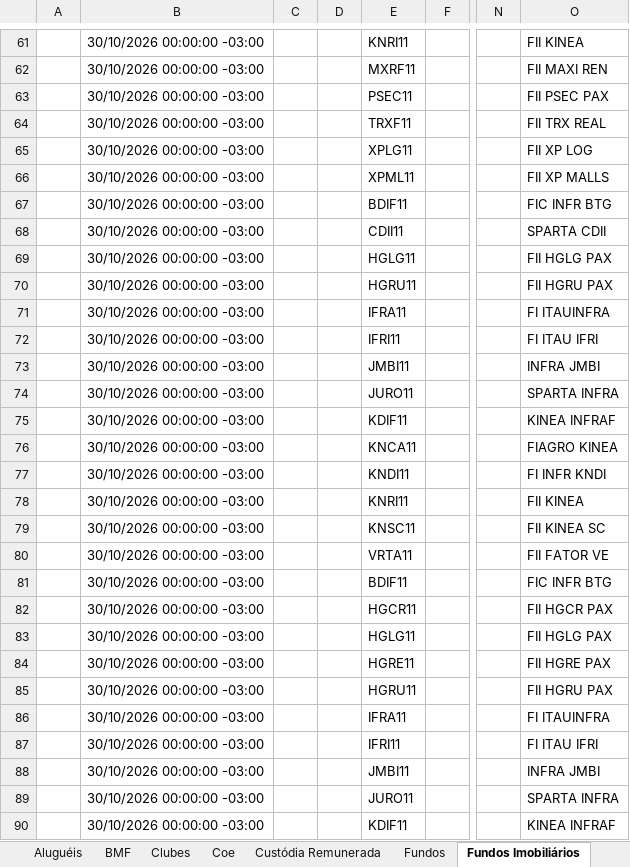
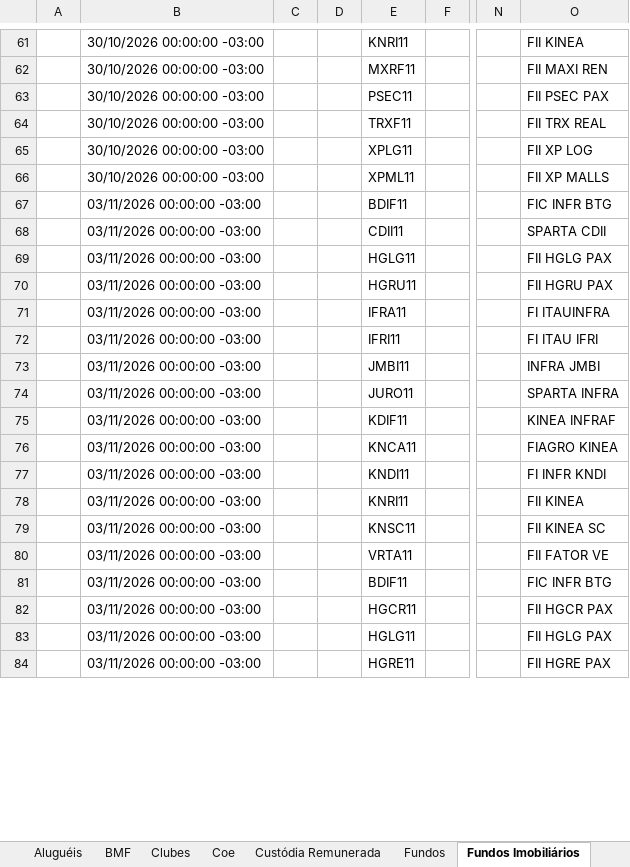
Before and after one commit to AloacaoMWealth/alocationmwealth, an Excel workbook: posicoes/XP.xlsx, sheet Fundos Imobiliários, drawn as a sheet; only a part is shown, gaps mark what is left out; values as stored, in another font and other column widths than the file's, no borders; removed rows and columns are numbered as before the commit, all else as after; rows hold the shown columns only; the diff covers the shown part only; the diff names each change by its address in the sheet, - before the commit and + after, or states it on an @@ line.

```diff
--- a/posicoes/XP.xlsx (sheet Fundos Imobiliários)
+++ b/posicoes/XP.xlsx (sheet Fundos Imobiliários)
-row 67:  | 30/10/2026 00:00:00 -03:00 |  |  | BDIF11 |  |  | FIC INFR BTG
-row 68:  | 30/10/2026 00:00:00 -03:00 |  |  | CDII11 |  |  | SPARTA CDII
+row 67:  | 03/11/2026 00:00:00 -03:00 |  |  | BDIF11 |  |  | FIC INFR BTG
+row 68:  | 03/11/2026 00:00:00 -03:00 |  |  | CDII11 |  |  | SPARTA CDII
-B69: 30/10/2026 00:00:00 -03:00
+B69: 03/11/2026 00:00:00 -03:00
-row 70:  | 30/10/2026 00:00:00 -03:00 |  |  | HGRU11 |  |  | FII HGRU PAX
-row 71:  | 30/10/2026 00:00:00 -03:00 |  |  | IFRA11 |  |  | FI ITAUINFRA
-row 72:  | 30/10/2026 00:00:00 -03:00 |  |  | IFRI11 |  |  | FI ITAU IFRI
-row 73:  | 30/10/2026 00:00:00 -03:00 |  |  | JMBI11 |  |  | INFRA JMBI
-row 74:  | 30/10/2026 00:00:00 -03:00 |  |  | JURO11 |  |  | SPARTA INFRA
-row 75:  | 30/10/2026 00:00:00 -03:00 |  |  | KDIF11 |  |  | KINEA INFRAF
+row 70:  | 03/11/2026 00:00:00 -03:00 |  |  | HGRU11 |  |  | FII HGRU PAX
+row 71:  | 03/11/2026 00:00:00 -03:00 |  |  | IFRA11 |  |  | FI ITAUINFRA
+row 72:  | 03/11/2026 00:00:00 -03:00 |  |  | IFRI11 |  |  | FI ITAU IFRI
+row 73:  | 03/11/2026 00:00:00 -03:00 |  |  | JMBI11 |  |  | INFRA JMBI
+row 74:  | 03/11/2026 00:00:00 -03:00 |  |  | JURO11 |  |  | SPARTA INFRA
+row 75:  | 03/11/2026 00:00:00 -03:00 |  |  | KDIF11 |  |  | KINEA INFRAF
-B76: 30/10/2026 00:00:00 -03:00
+B76: 03/11/2026 00:00:00 -03:00
-row 77:  | 30/10/2026 00:00:00 -03:00 |  |  | KNDI11 |  |  | FI INFR KNDI
-row 78:  | 30/10/2026 00:00:00 -03:00 |  |  | KNRI11 |  |  | FII KINEA
+row 77:  | 03/11/2026 00:00:00 -03:00 |  |  | KNDI11 |  |  | FI INFR KNDI
+row 78:  | 03/11/2026 00:00:00 -03:00 |  |  | KNRI11 |  |  | FII KINEA
-B79:B80: 30/10/2026 00:00:00 -03:00
+B79:B80: 03/11/2026 00:00:00 -03:00
-row 81:  | 30/10/2026 00:00:00 -03:00 |  |  | BDIF11 |  |  | FIC INFR BTG
+row 81:  | 03/11/2026 00:00:00 -03:00 |  |  | BDIF11 |  |  | FIC INFR BTG
-B82:B84: 30/10/2026 00:00:00 -03:00
+B82:B84: 03/11/2026 00:00:00 -03:00
-row 85:  | 30/10/2026 00:00:00 -03:00 |  |  | HGRU11 |  |  | FII HGRU PAX
-row 86:  | 30/10/2026 00:00:00 -03:00 |  |  | IFRA11 |  |  | FI ITAUINFRA
-row 87:  | 30/10/2026 00:00:00 -03:00 |  |  | IFRI11 |  |  | FI ITAU IFRI
-row 88:  | 30/10/2026 00:00:00 -03:00 |  |  | JMBI11 |  |  | INFRA JMBI
-row 89:  | 30/10/2026 00:00:00 -03:00 |  |  | JURO11 |  |  | SPARTA INFRA
-row 90:  | 30/10/2026 00:00:00 -03:00 |  |  | KDIF11 |  |  | KINEA INFRAF
```
Also changed, not shown: other rows of this sheet, sheet Proventos Fundo Imob, sheet Fundos, sheet Ações, sheet Proventos, sheet Financeiro, sheet Custódia Remunerada, 4 more sheets.
